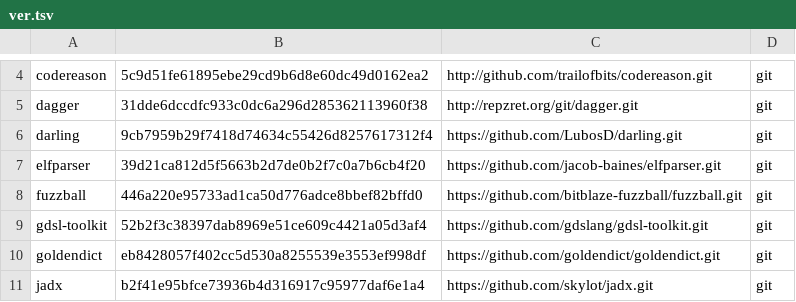
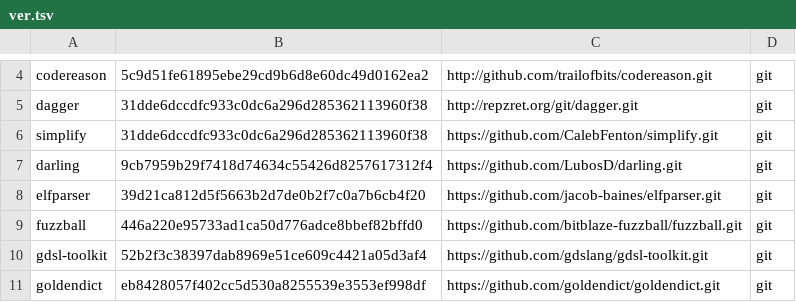
Before and after one commit to iNarcissuss/zzz, a TSV file: ver.tsv, drawn as a sheet; only a part is shown, gaps mark what is left out; the shorter side is filled out with more unchanged rows; the diff names each change by its address in the sheet, - before the commit and + after, or states it on an @@ line.

Commit message:
Update ver.tsv

```diff
--- a/ver.tsv
+++ b/ver.tsv
+row 6: simplify | 31dde6dccdfc933c0dc6a296d285362113960f38 | https://github.com/CalebFenton/simplify.git | git
```
